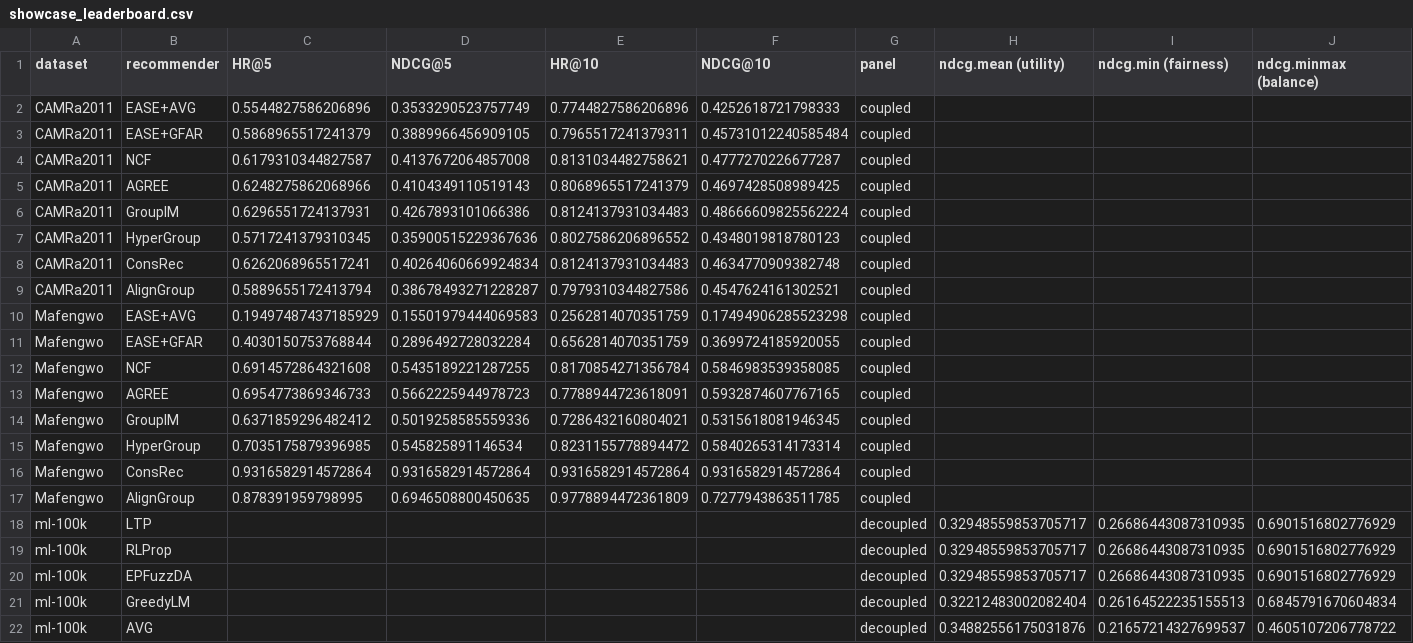
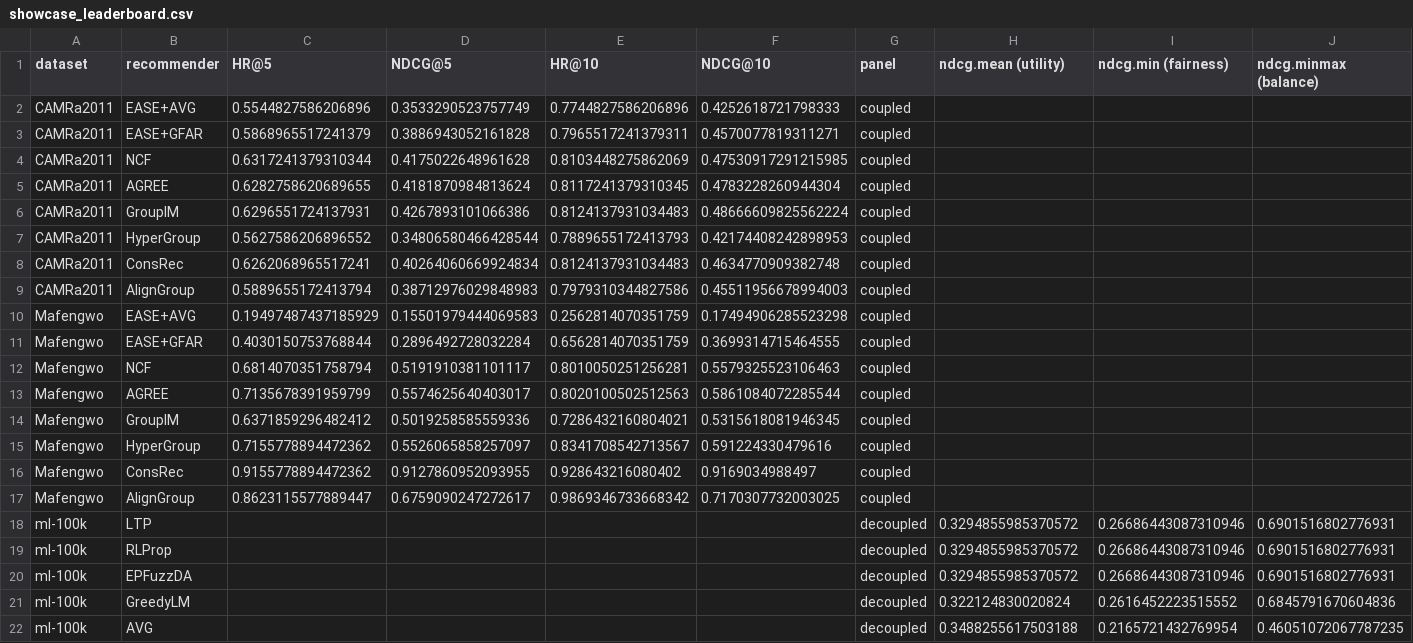
Before and after one commit to pdokoupil/grouprec, a CSV file: examples/showcase_leaderboard.csv, drawn as a sheet; only a part is shown; the diff covers the shown part only.

```diff
--- a/examples/showcase_leaderboard.csv
+++ b/examples/showcase_leaderboard.csv
@@ -2,21 +2,21 @@ dataset,recommender,HR@5,NDCG@5,HR@10,NDCG@10,panel,ndcg.mean (utility),ndcg.min
 CAMRa2011,EASE+AVG,0.5544827586206896,0.3533290523757749,0.7744827586206896,0.4252618721798333,coupled,,,
-CAMRa2011,EASE+GFAR,0.5868965517241379,0.3889966456909105,0.7965517241379311,0.45731012240585484,coupled,,,
-CAMRa2011,NCF,0.6179310344827587,0.4137672064857008,0.8131034482758621,0.4777270226677287,coupled,,,
-CAMRa2011,AGREE,0.6248275862068966,0.4104349110519143,0.8068965517241379,0.4697428508989425,coupled,,,
+CAMRa2011,EASE+GFAR,0.5868965517241379,0.3886943052161828,0.7965517241379311,0.4570077819311271,coupled,,,
+CAMRa2011,NCF,0.6317241379310344,0.4175022648961628,0.8103448275862069,0.47530917291215985,coupled,,,
+CAMRa2011,AGREE,0.6282758620689655,0.4181870984813624,0.8117241379310345,0.4783228260944304,coupled,,,
 CAMRa2011,GroupIM,0.6296551724137931,0.4267893101066386,0.8124137931034483,0.48666609825562224,coupled,,,
-CAMRa2011,HyperGroup,0.5717241379310345,0.35900515229367636,0.8027586206896552,0.4348019818780123,coupled,,,
+CAMRa2011,HyperGroup,0.5627586206896552,0.34806580466428544,0.7889655172413793,0.42174408242898953,coupled,,,
 CAMRa2011,ConsRec,0.6262068965517241,0.40264060669924834,0.8124137931034483,0.4634770909382748,coupled,,,
-CAMRa2011,AlignGroup,0.5889655172413794,0.38678493271228287,0.7979310344827586,0.4547624161302521,coupled,,,
+CAMRa2011,AlignGroup,0.5889655172413794,0.38712976029848983,0.7979310344827586,0.45511956678994003,coupled,,,
 Mafengwo,EASE+AVG,0.19497487437185929,0.15501979444069583,0.2562814070351759,0.17494906285523298,coupled,,,
-Mafengwo,EASE+GFAR,0.4030150753768844,0.2896492728032284,0.6562814070351759,0.3699724185920055,coupled,,,
-Mafengwo,NCF,0.6914572864321608,0.5435189221287255,0.8170854271356784,0.5846983539358085,coupled,,,
-Mafengwo,AGREE,0.6954773869346733,0.5662225944978723,0.7788944723618091,0.5932874607767165,coupled,,,
+Mafengwo,EASE+GFAR,0.4030150753768844,0.2896492728032284,0.6562814070351759,0.3699314715464555,coupled,,,
+Mafengwo,NCF,0.6814070351758794,0.5191910381101117,0.8010050251256281,0.5579325523106463,coupled,,,
+Mafengwo,AGREE,0.7135678391959799,0.5574625640403017,0.8020100502512563,0.5861084072285544,coupled,,,
 Mafengwo,GroupIM,0.6371859296482412,0.5019258585559336,0.7286432160804021,0.5315618081946345,coupled,,,
-Mafengwo,HyperGroup,0.7035175879396985,0.545825891146534,0.8231155778894472,0.5840265314173314,coupled,,,
-Mafengwo,ConsRec,0.9316582914572864,0.9316582914572864,0.9316582914572864,0.9316582914572864,coupled,,,
-Mafengwo,AlignGroup,0.878391959798995,0.6946508800450635,0.9778894472361809,0.7277943863511785,coupled,,,
-ml-100k,LTP,,,,,decoupled,0.32948559853705717,0.26686443087310935,0.6901516802776929
-ml-100k,RLProp,,,,,decoupled,0.32948559853705717,0.26686443087310935,0.6901516802776929
-ml-100k,EPFuzzDA,,,,,decoupled,0.32948559853705717,0.26686443087310935,0.6901516802776929
-ml-100k,GreedyLM,,,,,decoupled,0.32212483002082404,0.26164522235155513,0.6845791670604834
-ml-100k,AVG,,,,,decoupled,0.34882556175031876,0.21657214327699537,0.4605107206778722
+Mafengwo,HyperGroup,0.7155778894472362,0.5526065858257097,0.8341708542713567,0.591224330479616,coupled,,,
+Mafengwo,ConsRec,0.9155778894472362,0.9127860952093955,0.928643216080402,0.9169034988497,coupled,,,
+Mafengwo,AlignGroup,0.8623115577889447,0.6759090247272617,0.9869346733668342,0.7170307732003025,coupled,,,
+ml-100k,LTP,,,,,decoupled,0.3294855985370572,0.26686443087310946,0.6901516802776931
+ml-100k,RLProp,,,,,decoupled,0.3294855985370572,0.26686443087310946,0.6901516802776931
+ml-100k,EPFuzzDA,,,,,decoupled,0.3294855985370572,0.26686443087310946,0.6901516802776931
+ml-100k,GreedyLM,,,,,decoupled,0.322124830020824,0.2616452223515552,0.6845791670604836
+ml-100k,AVG,,,,,decoupled,0.3488255617503188,0.2165721432769954,0.46051072067787235
```
Also changed, not shown: 4 edited cells elsewhere in this file, 1 other file.
